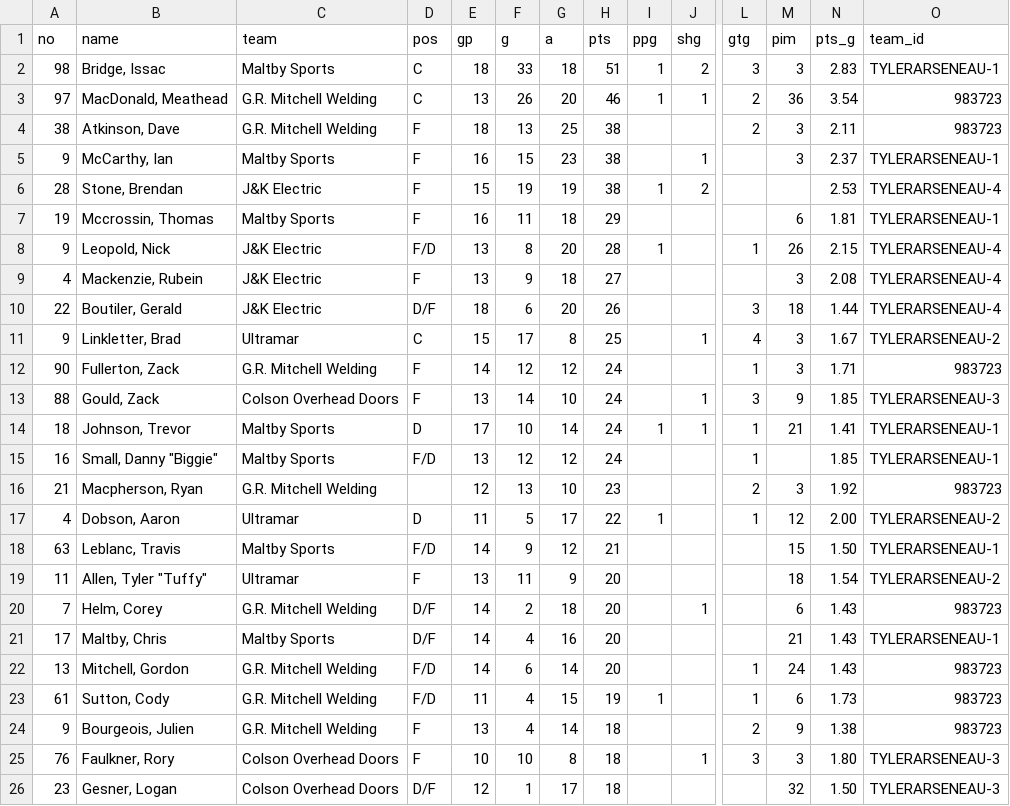
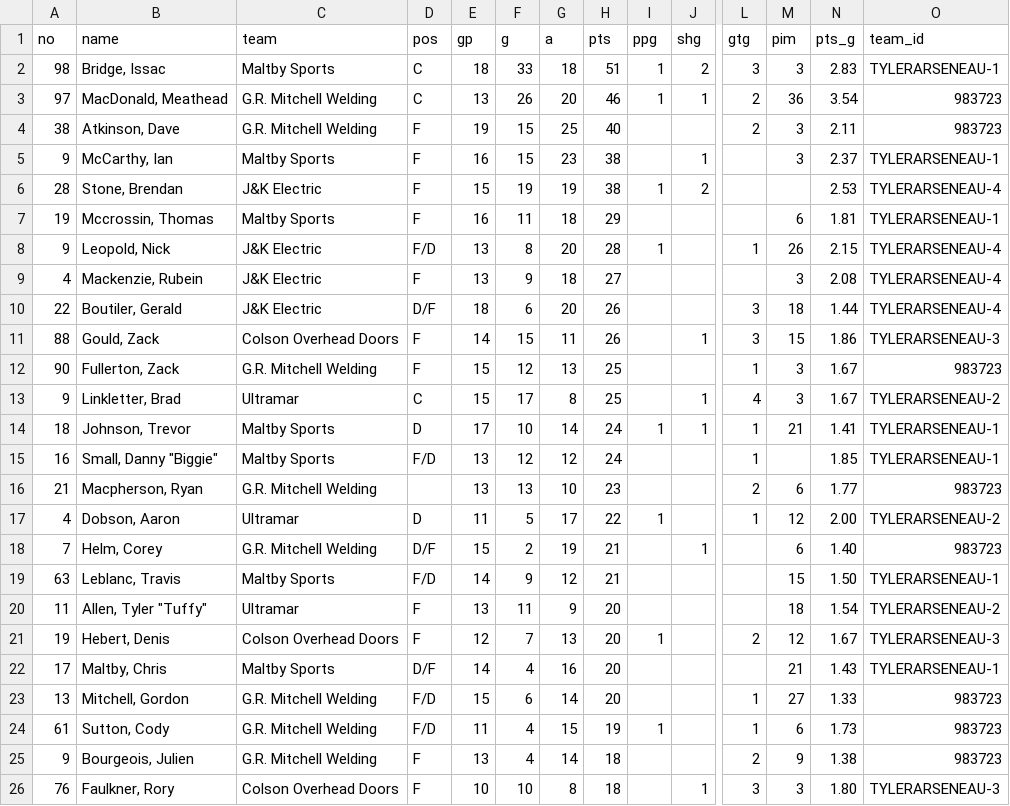
Before and after one commit to ThomasMcCrossin/aahlscraper, a CSV file: data/player_stats.csv, drawn as a sheet; only a part is shown, gaps mark what is left out; removed rows and columns are numbered as before the commit, all else as after; rows hold the shown columns only; the diff names each change by its address in the sheet, - before the commit and + after, or states it on an @@ line.

```diff
--- a/data/player_stats.csv
+++ b/data/player_stats.csv
-E4 (gp): 18
+E4 (gp): 19
-F4 (g): 13
+F4 (g): 15
-H4 (pts): 38
+H4 (pts): 40
+row 11: 88 | Gould, Zack | Colson Overhead Doors | F | 14 | 15 | 11 | 26 |  | 1 | 3 | 15 | 1.86 | TYLERARSENEAU-3
+row 12: 90 | Fullerton, Zack | G.R. Mitchell Welding | F | 15 | 12 | 13 | 25 |  |  | 1 | 3 | 1.67 | 983723
-row 12: 90 | Fullerton, Zack | G.R. Mitchell Welding | F | 14 | 12 | 12 | 24 |  |  | 1 | 3 | 1.71 | 983723
-row 13: 88 | Gould, Zack | Colson Overhead Doors | F | 13 | 14 | 10 | 24 |  | 1 | 3 | 9 | 1.85 | TYLERARSENEAU-3
-E16 (gp): 12
+E16 (gp): 13
-M16 (pim): 3
+M16 (pim): 6
-N16 (pts_g): 1.92
+N16 (pts_g): 1.77
+row 18: 7 | Helm, Corey | G.R. Mitchell Welding | D/F | 15 | 2 | 19 | 21 |  | 1 |  | 6 | 1.40 | 983723
-row 20: 7 | Helm, Corey | G.R. Mitchell Welding | D/F | 14 | 2 | 18 | 20 |  | 1 |  | 6 | 1.43 | 983723
+row 21: 19 | Hebert, Denis | Colson Overhead Doors | F | 12 | 7 | 13 | 20 | 1 |  | 2 | 12 | 1.67 | TYLERARSENEAU-3
-E23 (gp): 14
+E23 (gp): 15
-M23 (pim): 24
+M23 (pim): 27
-N23 (pts_g): 1.43
+N23 (pts_g): 1.33
-row 26: 23 | Gesner, Logan | Colson Overhead Doors | D/F | 12 | 1 | 17 | 18 |  |  |  | 32 | 1.50 | TYLERARSENEAU-3
```
Also changed, not shown: data/standings.csv, 8 other files.
